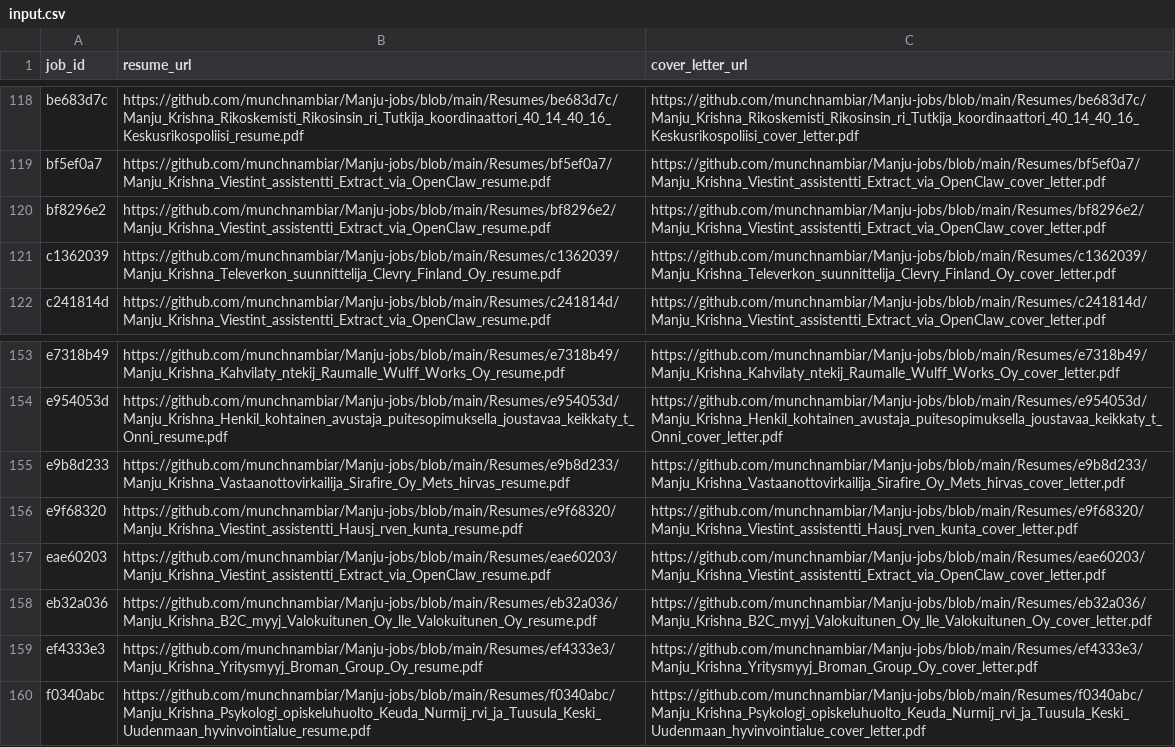
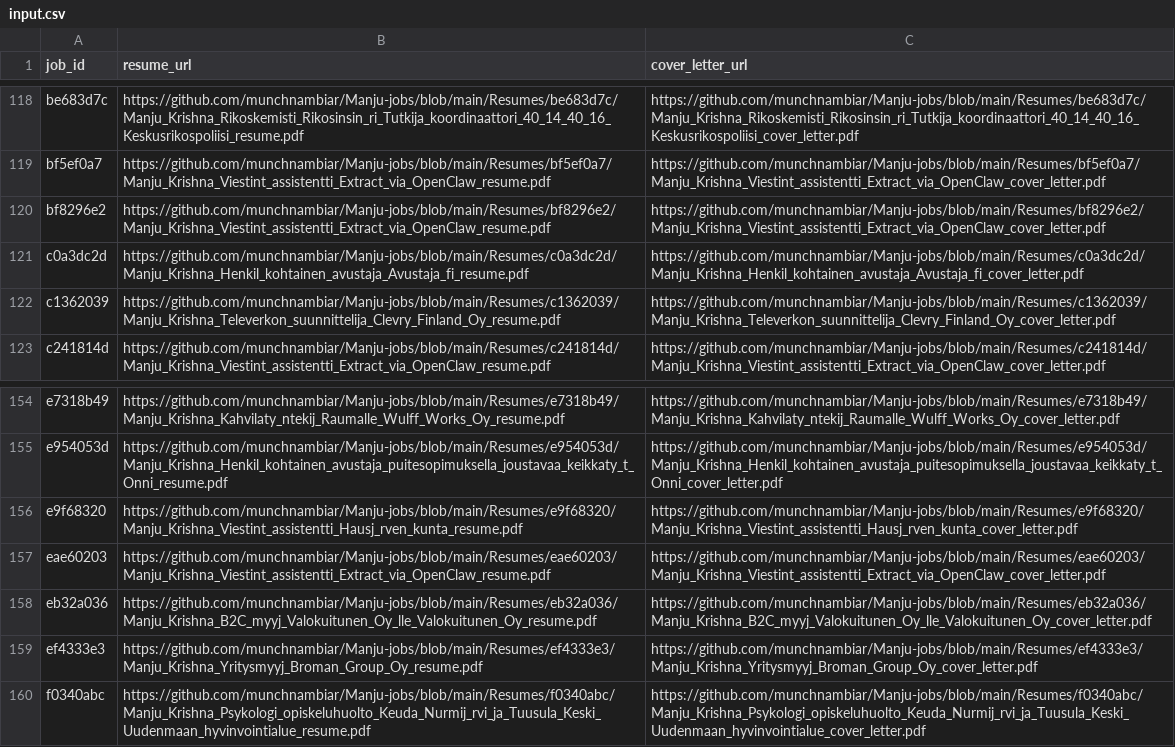
Before and after one commit to vinchess1989/manju-jobs-dashboard, a CSV file: input.csv, drawn as a sheet; only a part is shown, gaps mark what is left out.

Commit message:
Update resume links for batch

```diff
--- a/input.csv
+++ b/input.csv
@@ -120,2 +120,3 @@ bf5ef0a7,https://github.com/munchnambiar/Manju-jobs/blob/main/Resumes/bf5ef0a7/M
 bf8296e2,https://github.com/munchnambiar/Manju-jobs/blob/main/Resumes/bf8296e2/Manju_Krishna_Viestint_assistentti_Extract_via_OpenClaw_resume.pdf,https://github.com/munchnambiar/Manju-jobs/blob/main/Resumes/bf8296e2/Manju_Krishna_Viestint_assistentti_Extract_via_OpenClaw_cover_letter.pdf
+c0a3dc2d,https://github.com/munchnambiar/Manju-jobs/blob/main/Resumes/c0a3dc2d/Manju_Krishna_Henkil_kohtainen_avustaja_Avustaja_fi_resume.pdf,https://github.com/munchnambiar/Manju-jobs/blob/main/Resumes/c0a3dc2d/Manju_Krishna_Henkil_kohtainen_avustaja_Avustaja_fi_cover_letter.pdf
 c1362039,https://github.com/munchnambiar/Manju-jobs/blob/main/Resumes/c1362039/Manju_Krishna_Televerkon_suunnittelija_Clevry_Finland_Oy_resume.pdf,https://github.com/munchnambiar/Manju-jobs/blob/main/Resumes/c1362039/Manju_Krishna_Televerkon_suunnittelija_Clevry_Finland_Oy_cover_letter.pdf
@@ -154,3 +155,2 @@ e7318b49,https://github.com/munchnambiar/Manju-jobs/blob/main/Resumes/e7318b49/M
 e954053d,https://github.com/munchnambiar/Manju-jobs/blob/main/Resumes/e954053d/Manju_Krishna_Henkil_kohtainen_avustaja_puitesopimuksella_joustavaa_keikkaty_t_Onni_resume.pdf,https://github.com/munchnambiar/Manju-jobs/blob/main/Resumes/e954053d/Manju_Krishna_Henkil_kohtainen_avustaja_puitesopimuksella_joustavaa_keikkaty_t_Onni_cover_letter.pdf
-e9b8d233,https://github.com/munchnambiar/Manju-jobs/blob/main/Resumes/e9b8d233/Manju_Krishna_Vastaanottovirkailija_Sirafire_Oy_Mets_hirvas_resume.pdf,https://github.com/munchnambiar/Manju-jobs/blob/main/Resumes/e9b8d233/Manju_Krishna_Vastaanottovirkailija_Sirafire_Oy_Mets_hirvas_cover_letter.pdf
 e9f68320,https://github.com/munchnambiar/Manju-jobs/blob/main/Resumes/e9f68320/Manju_Krishna_Viestint_assistentti_Hausj_rven_kunta_resume.pdf,https://github.com/munchnambiar/Manju-jobs/blob/main/Resumes/e9f68320/Manju_Krishna_Viestint_assistentti_Hausj_rven_kunta_cover_letter.pdf
```
Also changed, not shown: 1 other file.
